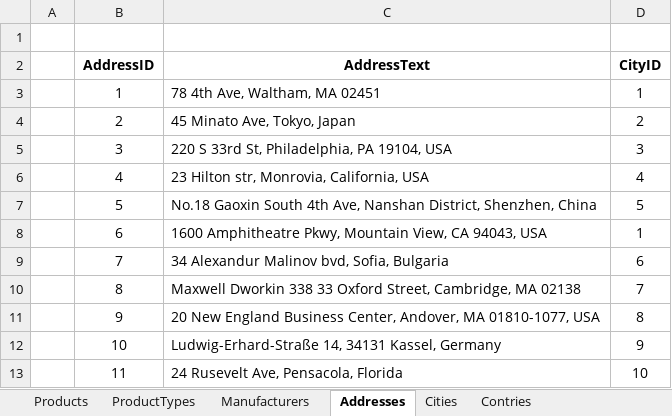
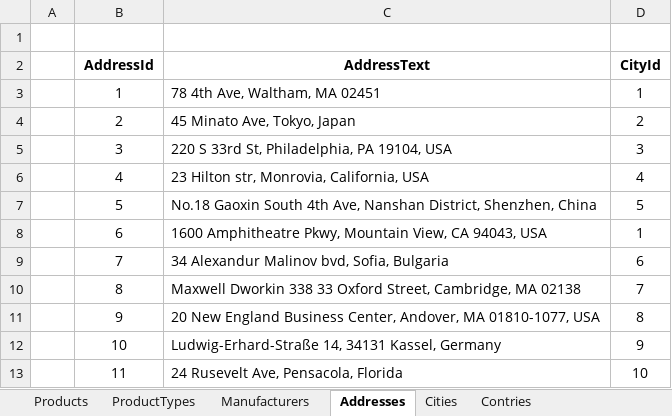
Before and after one commit to Team-Zealot-Databases/Databases-Teamwork-2014, an Excel workbook: Reports/RobotsFactory.xlsx, sheet Addresses, drawn as a sheet; values as stored, in another font and other column widths than the file's, no borders; the diff names each change by its address in the sheet, - before the commit and + after, or states it on an @@ line.

```diff
--- a/Reports/RobotsFactory.xlsx (sheet Addresses)
+++ b/Reports/RobotsFactory.xlsx (sheet Addresses)
-B2: AddressID
+B2: AddressId
-D2: CityID
+D2: CityId
```
Also changed, not shown: sheet Products, sheet Cities, sheet Manufacturers, sheet Contries, sheet ProductTypes, 2 other files.
